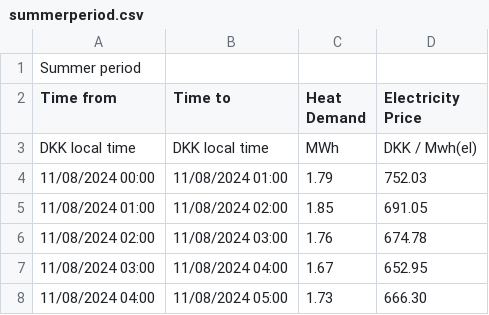
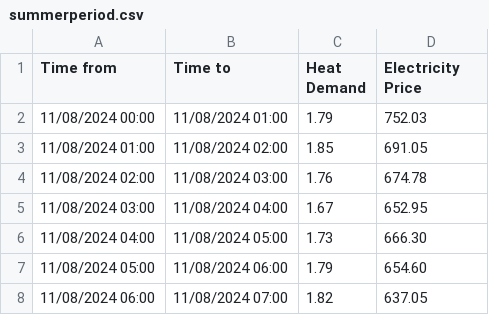
Before and after one commit to algub0312/HeatHavn7, a CSV file: Data/summerperiod.csv (was summerperiod.csv), drawn as a sheet; only a part is shown; the shorter side is filled out with more unchanged rows.

```diff
--- a/summerperiod.csv
+++ b/Data/summerperiod.csv
@@ -1,4 +1,2 @@
-Summer period,,,
 Time from,Time to,Heat Demand,Electricity Price
-DKK local time,DKK local time,MWh,DKK / Mwh(el)
 11/08/2024 00:00,11/08/2024 01:00,1.79,752.03
```
Also changed, not shown: Data/winterperiod.csv, 41 other files.
